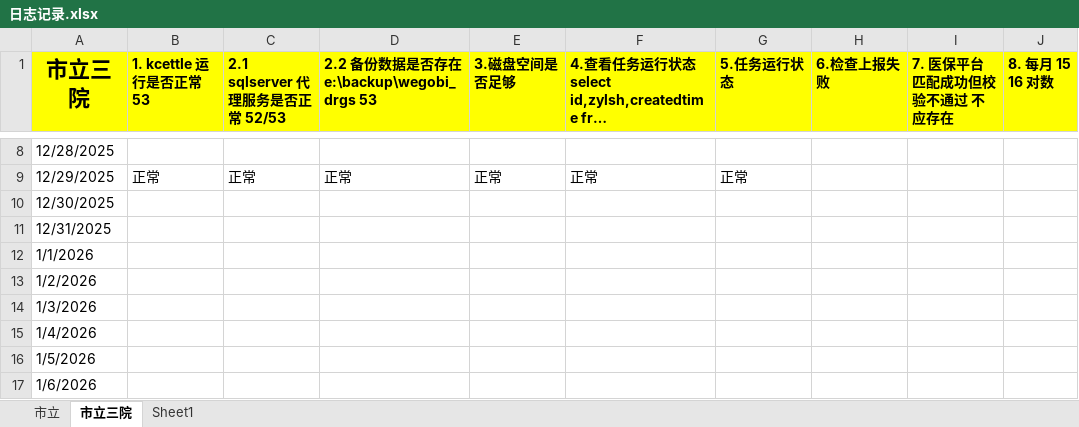
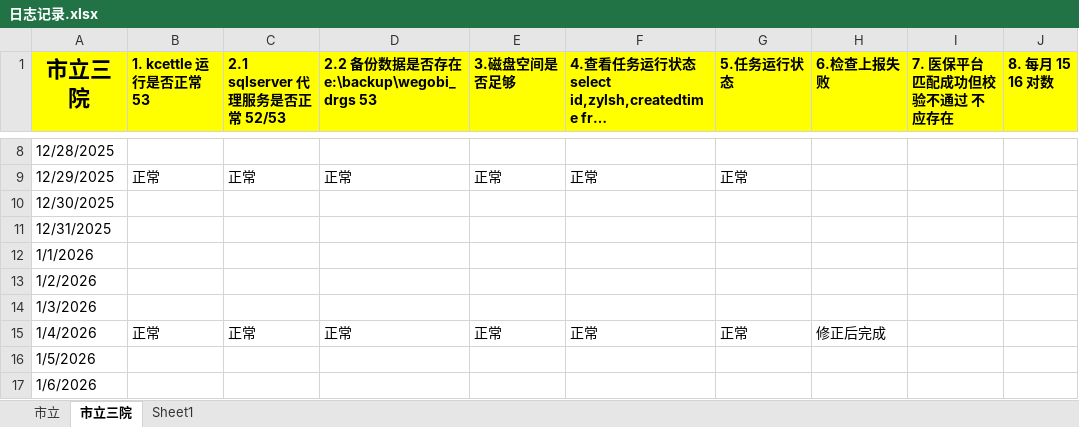
Before and after one commit to Rowling7/WEGONote, an Excel workbook: 日志/日志记录.xlsx, sheet 市立三院, drawn as a sheet; only a part is shown, gaps mark what is left out; long unchanged cells end in …; values as stored, in another font and other column widths than the file's, no borders; the diff names each change by its address in the sheet, - before the commit and + after, or states it on an @@ line.

Commit message:
更新了日志目录中的日志记录.xlsx文件内容，包含最新的日志数据和信息。

```diff
--- a/日志/日志记录.xlsx (sheet 市立三院)
+++ b/日志/日志记录.xlsx (sheet 市立三院)
-B15 (1. kcettle 运行是否正常 53): (empty)
+B15 (1. kcettle 运行是否正常 53): 正常
-C15 (2.1 sqlserver 代理服务是否正常 52/53): (empty)
+C15 (2.1 sqlserver 代理服务是否正常 52/53): 正常
-D15: (empty)
+D15: 正常
-E15 (3.磁盘空间是否足够): (empty)
+E15 (3.磁盘空间是否足够): 正常
-F15: (empty)
+F15: 正常
-G15 (5.任务运行状态): (empty)
+G15 (5.任务运行状态): 正常
-H15 (6.检查上报失败): (empty)
+H15 (6.检查上报失败): 修正后完成
```
Also changed, not shown: sheet 市立.
